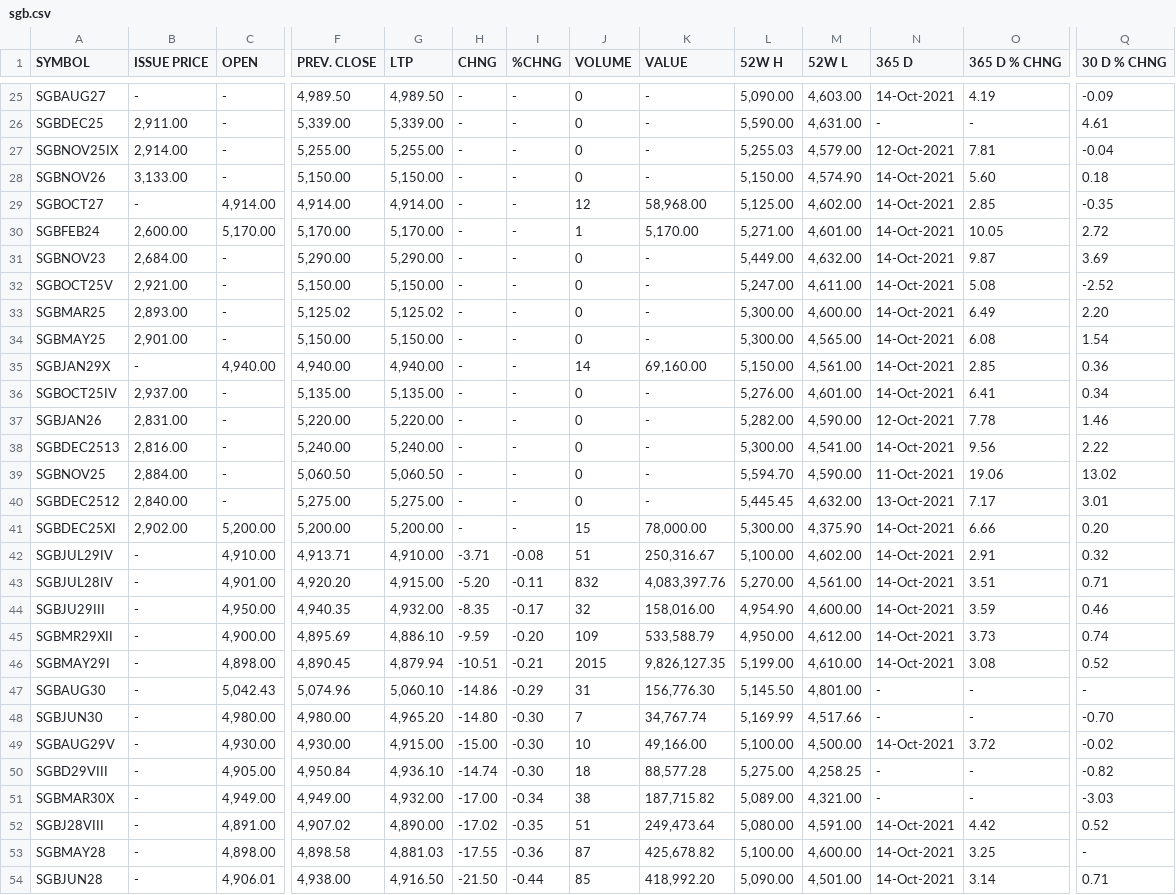
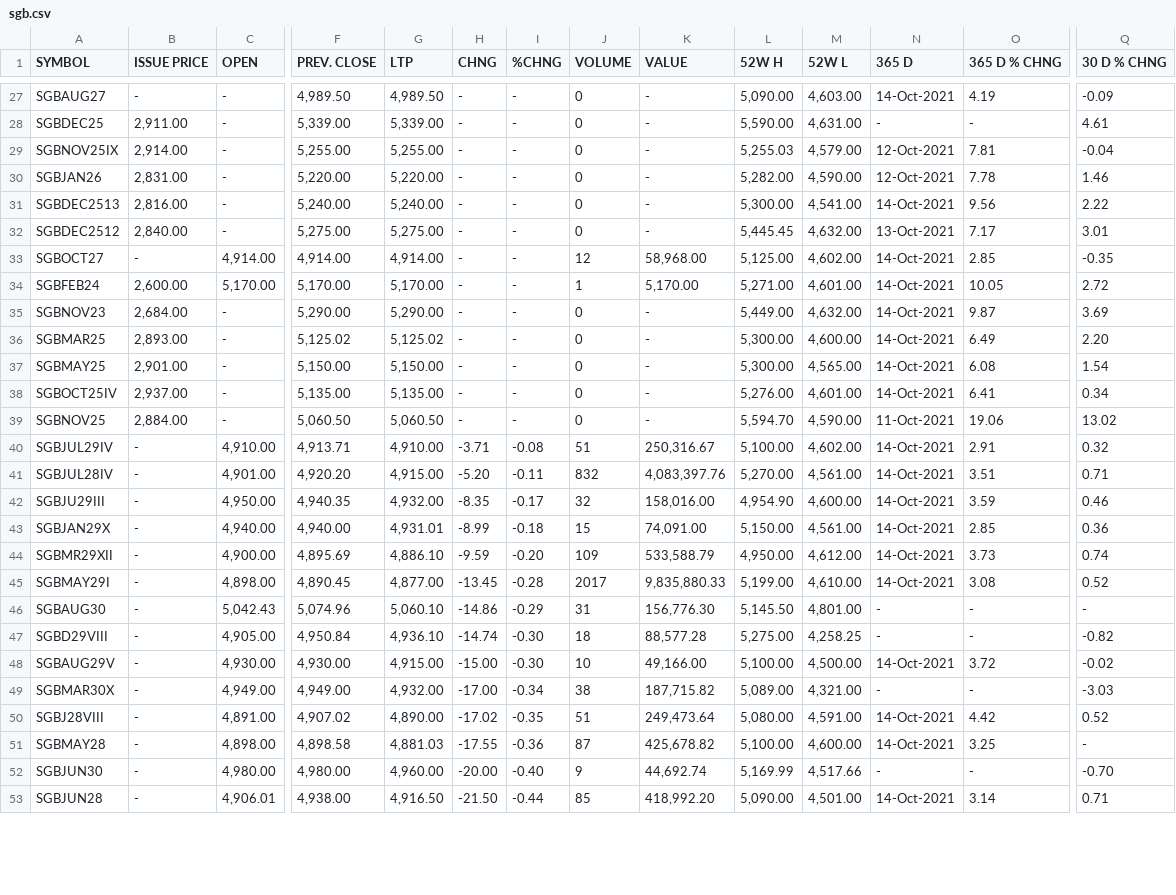
Before and after one commit to prayagverma/prayagverma.github.io, a CSV file: sgb.csv, drawn as a sheet; only a part is shown, gaps mark what is left out; removed rows and columns are numbered as before the commit, all else as after; rows hold the shown columns only; the diff covers the shown part only; the diff names each change by its address in the sheet, - before the commit and + after, or states it on an @@ line.

```diff
--- a/sgb.csv
+++ b/sgb.csv
-A30 (SYMBOL): SGBNOV26
+A30 (SYMBOL): SGBJAN26
-B30 (ISSUE PRICE): 3,133.00
+B30 (ISSUE PRICE): 2,831.00
-F30 (PREV. CLOSE): 5,150.00
+F30 (PREV. CLOSE): 5,220.00
-G30 (LTP): 5,150.00
+G30 (LTP): 5,220.00
-L30 (52W H): 5,150.00
+L30 (52W H): 5,282.00
-M30 (52W L): 4,574.90
+M30 (52W L): 4,590.00
-N30 (365 D): 14-Oct-2021
+N30 (365 D): 12-Oct-2021
-O30 (365 D % CHNG): 5.60
+O30 (365 D % CHNG): 7.78
-Q30 (30 D % CHNG): 0.18
+Q30 (30 D % CHNG): 1.46
@@ row 38 moved to row 31: SGBDEC2513 @@
@@ row 40 moved to row 32: SGBDEC2512 @@
@@ row 32 moved to row 23: SGBOCT25V @@
-row 35: SGBJAN29X | - | 4,940.00 | 4,940.00 | 4,940.00 | - | - | 14 | 69,160.00 | 5,150.00 | 4,561.00 | 14-Oct-2021 | 2.85 | 0.36
-row 37: SGBJAN26 | 2,831.00 | - | 5,220.00 | 5,220.00 | - | - | 0 | - | 5,282.00 | 4,590.00 | 12-Oct-2021 | 7.78 | 1.46
@@ row 41 moved to row 24: SGBDEC25XI @@
+row 43: SGBJAN29X | - | 4,940.00 | 4,940.00 | 4,931.01 | -8.99 | -0.18 | 15 | 74,091.00 | 5,150.00 | 4,561.00 | 14-Oct-2021 | 2.85 | 0.36
-G45 (LTP): 4,879.94
+G45 (LTP): 4,877.00
-H45 (CHNG): -10.51
+H45 (CHNG): -13.45
-I45 (%CHNG): -0.21
+I45 (%CHNG): -0.28
-J45 (VOLUME): 2015
+J45 (VOLUME): 2017
-K45 (VALUE): 9,826,127.35
+K45 (VALUE): 9,835,880.33
-row 48: SGBJUN30 | - | 4,980.00 | 4,980.00 | 4,965.20 | -14.80 | -0.30 | 7 | 34,767.74 | 5,169.99 | 4,517.66 | - | - | -0.70
@@ row 50 moved to row 47: SGBD29VIII @@
+row 52: SGBJUN30 | - | 4,980.00 | 4,980.00 | 4,960.00 | -20.00 | -0.40 | 9 | 44,692.74 | 5,169.99 | 4,517.66 | - | - | -0.70
```
Also changed, not shown: 2 added rows, 1 removed row, 1 moved row and 11 edited cells elsewhere in this file, 1 other file.
